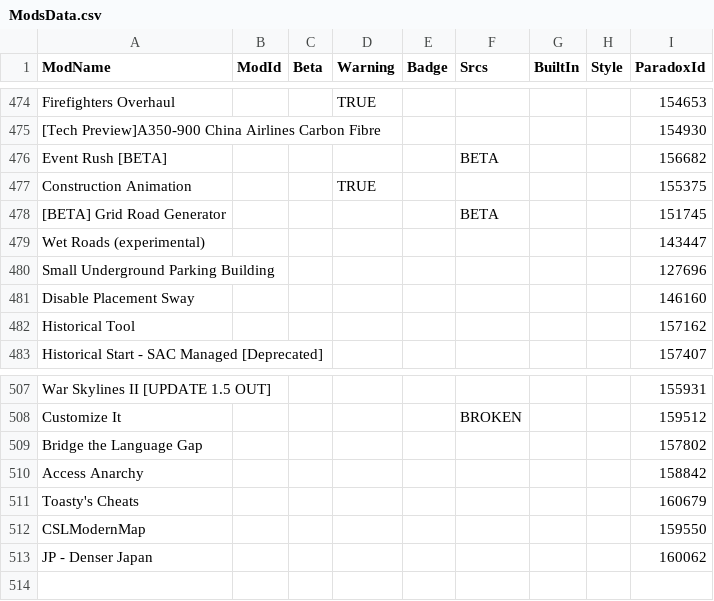
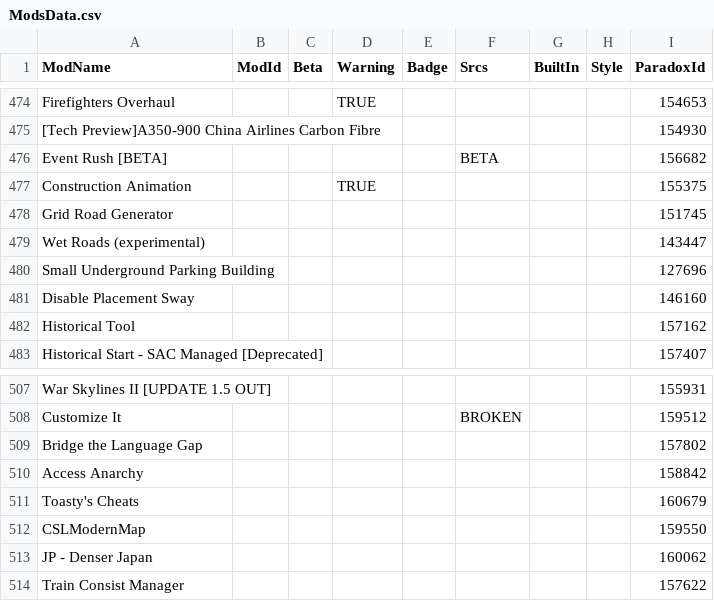
Before and after one commit to CitiesSkylinesModding/CustomizableMenuDatabase, a CSV file: ModsData.csv, drawn as a sheet; only a part is shown, gaps mark what is left out; removed rows and columns are numbered as before the commit, all else as after; the diff names each change by its address in the sheet, - before the commit and + after, or states it on an @@ line.

```diff
--- a/ModsData.csv
+++ b/ModsData.csv
-row 478: [BETA] Grid Road Generator |  |  |  |  | BETA |  |  | 151745
+row 478: Grid Road Generator |  |  |  |  |  |  |  | 151745
+row 514: Train Consist Manager |  |  |  |  |  |  |  | 157622
```
